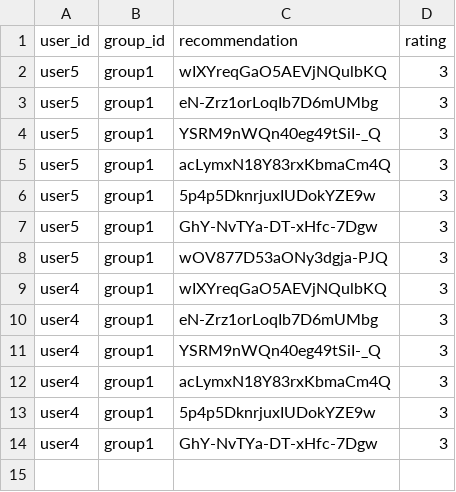
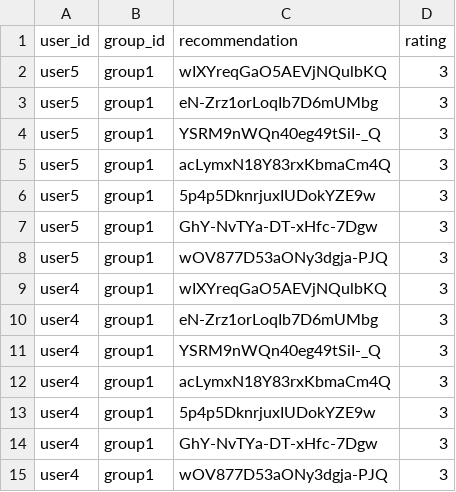
Before and after one commit to demondeployer7/dss, a CSV file: recommendation_ratings.csv, drawn as a sheet; the diff names each change by its address in the sheet, - before the commit and + after, or states it on an @@ line.

Commit message:
Update recommendation_ratings.csv via Streamlit app

```diff
--- a/recommendation_ratings.csv
+++ b/recommendation_ratings.csv
+row 15: user4 | group1 | wOV877D53aONy3dgja-PJQ | 3
```
